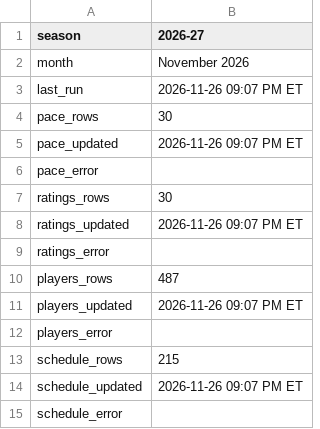
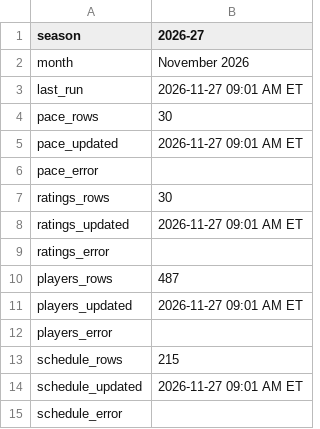
Before and after one commit to michaelatherton1/nba-board, a TSV file: site/wb/meta.tsv, drawn as a sheet.

```diff
--- a/site/wb/meta.tsv
+++ b/site/wb/meta.tsv
@@ -2,14 +2,14 @@ season	2026-27
 month	November 2026
-last_run	2026-11-26 09:07 PM ET
+last_run	2026-11-27 09:01 AM ET
 pace_rows	30
-pace_updated	2026-11-26 09:07 PM ET
+pace_updated	2026-11-27 09:01 AM ET
 pace_error	
 ratings_rows	30
-ratings_updated	2026-11-26 09:07 PM ET
+ratings_updated	2026-11-27 09:01 AM ET
 ratings_error	
 players_rows	487
-players_updated	2026-11-26 09:07 PM ET
+players_updated	2026-11-27 09:01 AM ET
 players_error	
 schedule_rows	215
-schedule_updated	2026-11-26 09:07 PM ET
+schedule_updated	2026-11-27 09:01 AM ET
 schedule_error	
```
Also changed, not shown: site/wb/pace.tsv, 1 other file.
